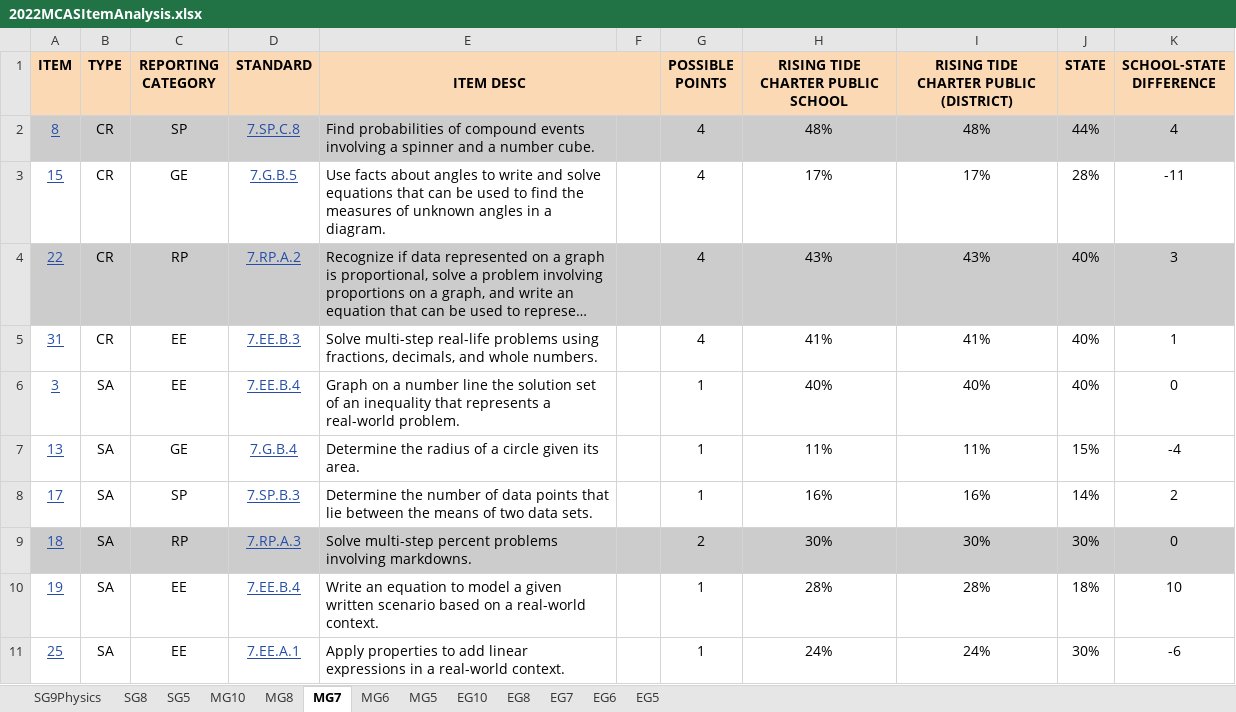
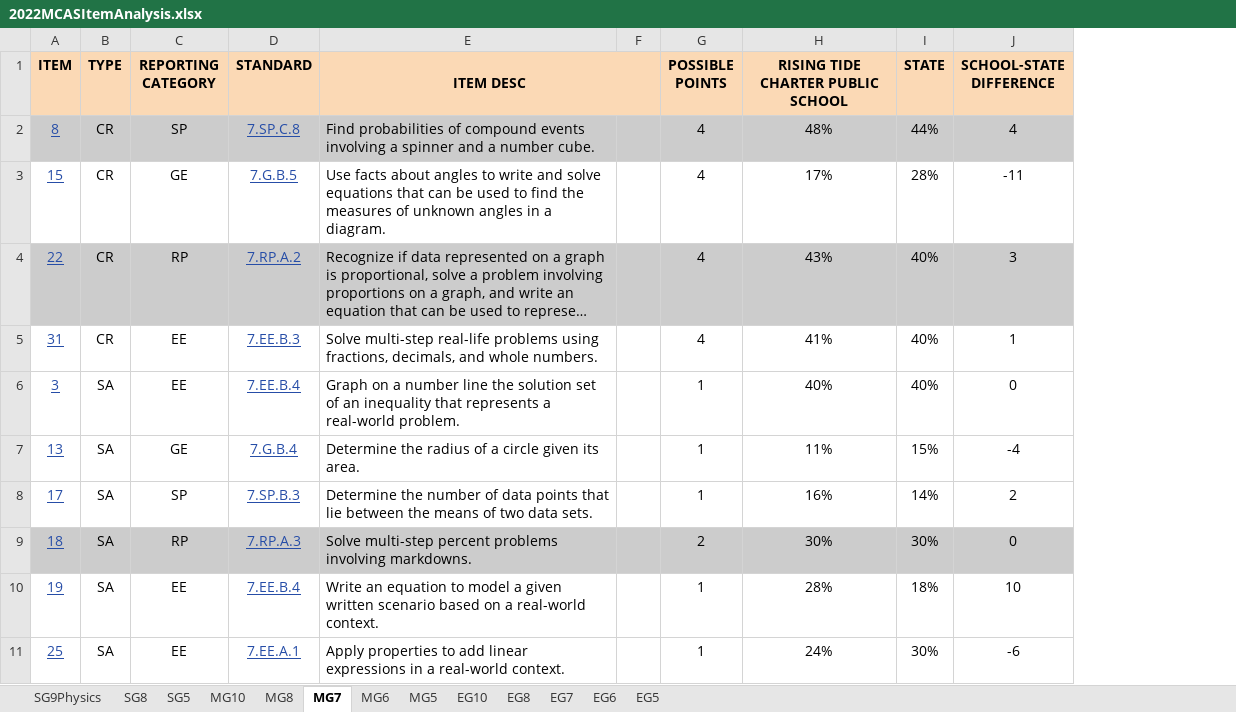
Before and after one commit to TheresaSzczepanski/DACSS698, an Excel workbook: data/2022MCASItemAnalysis.xlsx, sheet MG7, drawn as a sheet; only a part is shown; long unchanged cells end in …; values as stored, in another font and other column widths than the file's, no borders; charts and pictures not drawn; the diff names each change by its address in the sheet, - before the commit and + after, or states it on an @@ line.

```diff
--- a/data/2022MCASItemAnalysis.xlsx (sheet MG7)
+++ b/data/2022MCASItemAnalysis.xlsx (sheet MG7)
-column I, rows 1-11: RISING TIDE CHARTER PUBLIC (DISTRICT) | 48% | 17% | 43% | 41% | 40% | 11% | 16% | 30% | 28% | 24%
```
Also changed, not shown: sheet MG5, sheet MG10, sheet EG10, sheet MG6, sheet MG8, sheet SG5, 3 more sheets, 4 other files.
